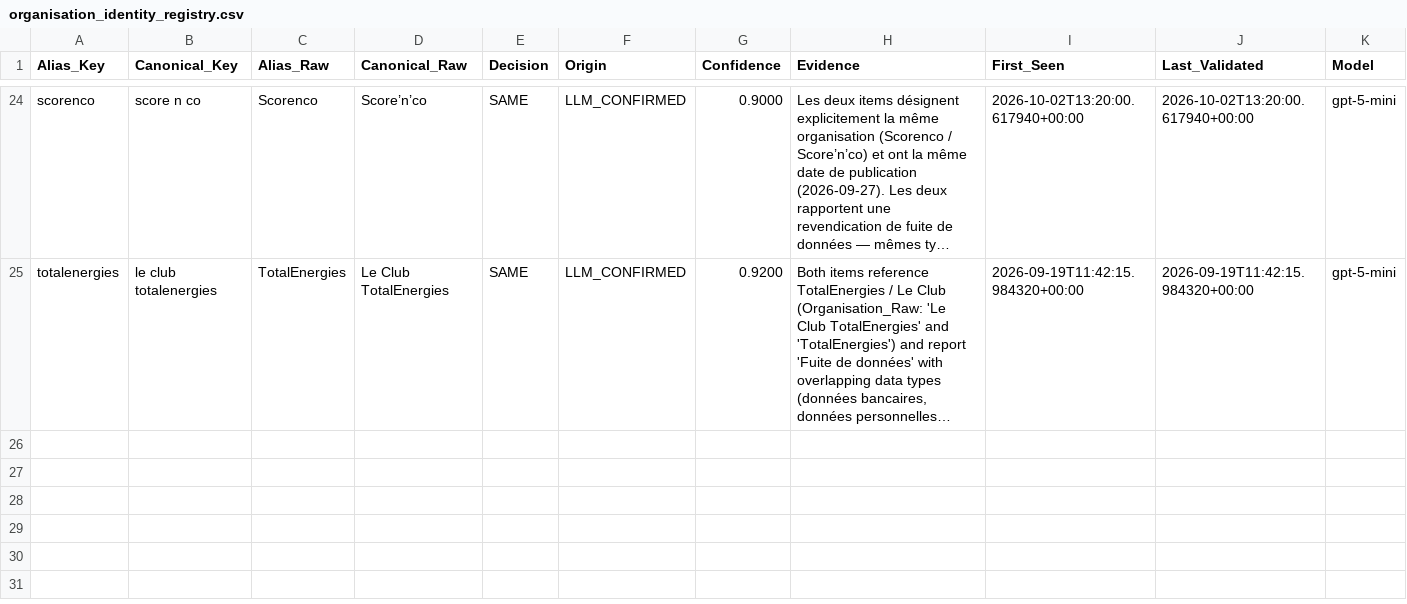
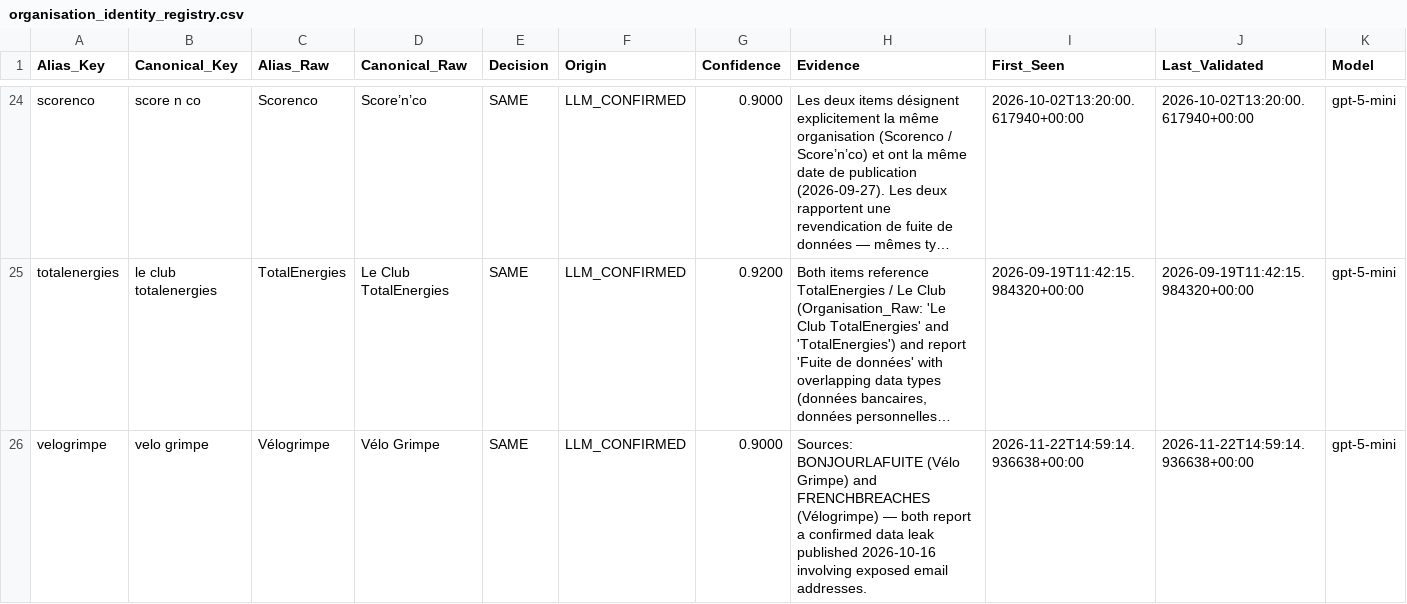
Before and after one commit to Ya7o/Cyberwatch, a CSV file: data/organisation_identity_registry.csv, drawn as a sheet; only a part is shown, gaps mark what is left out; long unchanged cells end in …; rows hold the shown columns only; the diff names each change by its address in the sheet, - before the commit and + after, or states it on an @@ line.

```diff
--- a/data/organisation_identity_registry.csv
+++ b/data/organisation_identity_registry.csv
+row 26: velogrimpe | velo grimpe | Vélogrimpe | Vélo Grimpe | SAME | LLM_CONFIRMED | 0.9000 | Sources: BONJOURLAFUITE (Vélo Grimpe) and FRENCHBREACHES (Vélogrimpe) — both report a confirmed data leak published 2026-10-16 involving exposed email addresses. | 2026-11-22T14:59:14.936638+00:00 | 2026-11-22T14:59:14.936638+00:00 | gpt-5-mini
```
Also changed, not shown: data/incident_dedup_registry.csv, data/items.csv, 31 other files.
